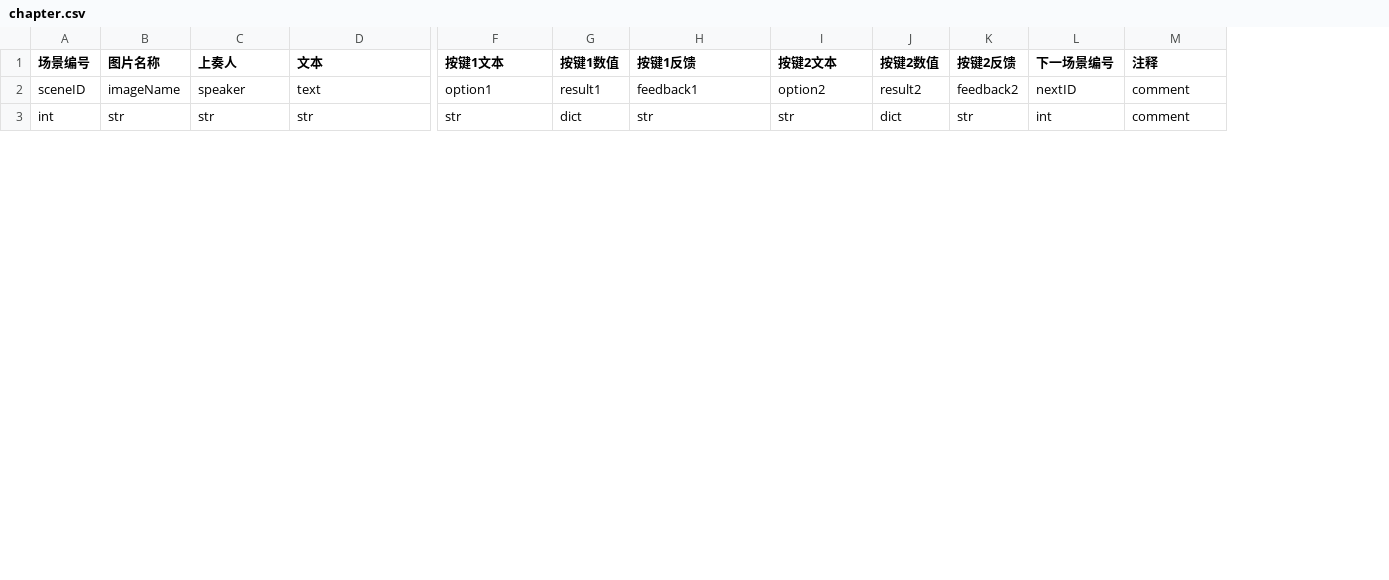
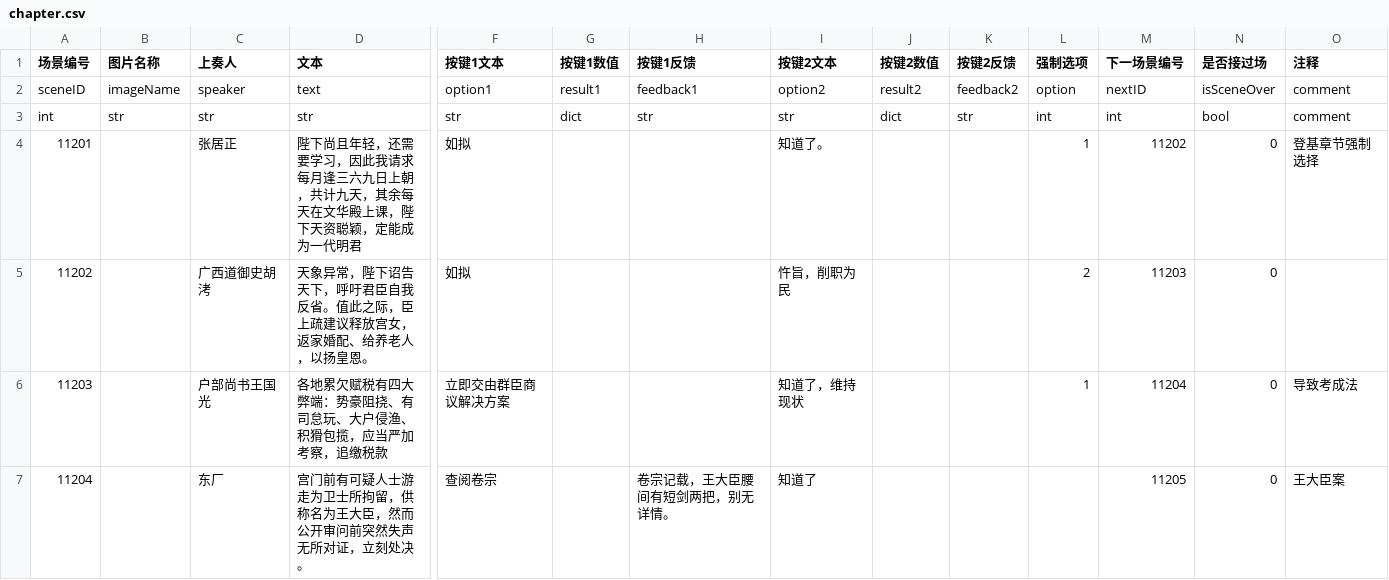
Before and after one commit to wangrunji0408/WanZheBiDong, a CSV file: assets/Data/chapter.csv, drawn as a sheet; only a part is shown, gaps mark what is left out; rows hold the shown columns only; the diff covers the shown part only; the diff names each change by its address in the sheet, - before the commit and + after, or states it on an @@ line.

```diff
--- a/assets/Data/chapter.csv
+++ b/assets/Data/chapter.csv
+column L (强制选项), rows 2-3: option | int
+column N (是否接过场), rows 2-3: isSceneOver | bool
+row 4: 11201 |  | 张居正 | 陛下尚且年轻，还需要学习，因此我请求每月逢三六九日上朝，共计九天，其余每天在文华殿上课，陛下天资聪颖，定能成为一代明君 | 如拟 |  |  | 知道了。 |  |  | 1 | 11202 | 0 | 登基章节强制选择
+row 5: 11202 |  | 广西道御史胡洘 | 天象异常，陛下诏告天下，呼吁君臣自我反省。值此之际，臣上疏建议释放宫女，返家婚配、给养老人，以扬皇恩。 | 如拟 |  |  | 忤旨，削职为民 |  |  | 2 | 11203 | 0
+row 6: 11203 |  | 户部尚书王国光 | 各地累欠赋税有四大弊端：势豪阻挠、有司怠玩、大户侵渔、积猾包揽，应当严加考察，追缴税款 | 立即交由群臣商议解决方案 |  |  | 知道了，维持现状 |  |  | 1 | 11204 | 0 | 导致考成法
+row 7: 11204 |  | 东厂 | 宫门前有可疑人士游走为卫士所拘留，供称名为王大臣，然而公开审问前突然失声无所对证，立刻处决。 | 查阅卷宗 |  | 卷宗记载，王大臣腰间有短剑两把，别无详情。 | 知道了 |  |  |  | 11205 | 0 | 王大臣案
```
Also changed, not shown: 5 added rows, 1 removed row and 36 edited cells elsewhere in this file, 3 other files.
